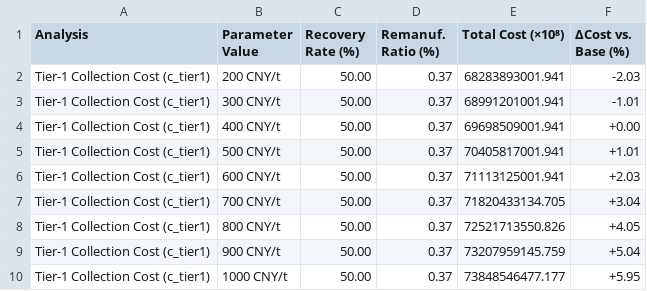
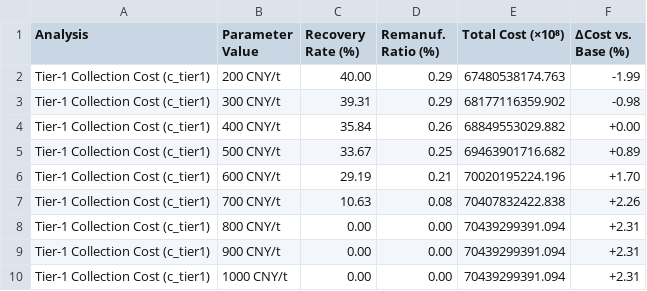
Before and after one commit to locustzhang/CLSCEPR, a CSV file: table3_sensitivity.csv, drawn as a sheet; only a part is shown; the diff covers the shown part only.

```diff
--- a/table3_sensitivity.csv
+++ b/table3_sensitivity.csv
@@ -1,10 +1,10 @@
 Analysis,Parameter Value,Recovery Rate (%),Remanuf. Ratio (%),Total Cost (×10⁸),ΔCost vs. Base (%)
-Tier-1 Collection Cost (c_tier1),200 CNY/t,50.00,0.37,68283893001.941,-2.03
-Tier-1 Collection Cost (c_tier1),300 CNY/t,50.00,0.37,68991201001.941,-1.01
-Tier-1 Collection Cost (c_tier1),400 CNY/t,50.00,0.37,69698509001.941,+0.00
-Tier-1 Collection Cost (c_tier1),500 CNY/t,50.00,0.37,70405817001.941,+1.01
-Tier-1 Collection Cost (c_tier1),600 CNY/t,50.00,0.37,71113125001.941,+2.03
-Tier-1 Collection Cost (c_tier1),700 CNY/t,50.00,0.37,71820433134.705,+3.04
-Tier-1 Collection Cost (c_tier1),800 CNY/t,50.00,0.37,72521713550.826,+4.05
-Tier-1 Collection Cost (c_tier1),900 CNY/t,50.00,0.37,73207959145.759,+5.04
-Tier-1 Collection Cost (c_tier1),1000 CNY/t,50.00,0.37,73848546477.177,+5.95
+Tier-1 Collection Cost (c_tier1),200 CNY/t,40.00,0.29,67480538174.763,-1.99
+Tier-1 Collection Cost (c_tier1),300 CNY/t,39.31,0.29,68177116359.902,-0.98
+Tier-1 Collection Cost (c_tier1),400 CNY/t,35.84,0.26,68849553029.882,+0.00
+Tier-1 Collection Cost (c_tier1),500 CNY/t,33.67,0.25,69463901716.682,+0.89
+Tier-1 Collection Cost (c_tier1),600 CNY/t,29.19,0.21,70020195224.196,+1.70
+Tier-1 Collection Cost (c_tier1),700 CNY/t,10.63,0.08,70407832422.838,+2.26
+Tier-1 Collection Cost (c_tier1),800 CNY/t,0.00,0.00,70439299391.094,+2.31
+Tier-1 Collection Cost (c_tier1),900 CNY/t,0.00,0.00,70439299391.094,+2.31
+Tier-1 Collection Cost (c_tier1),1000 CNY/t,0.00,0.00,70439299391.094,+2.31
```
Also changed, not shown: 124 edited cells elsewhere in this file, table5_mass_balance.csv, 6 other files.
